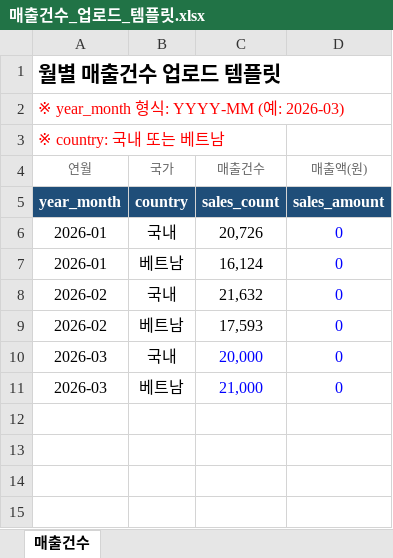
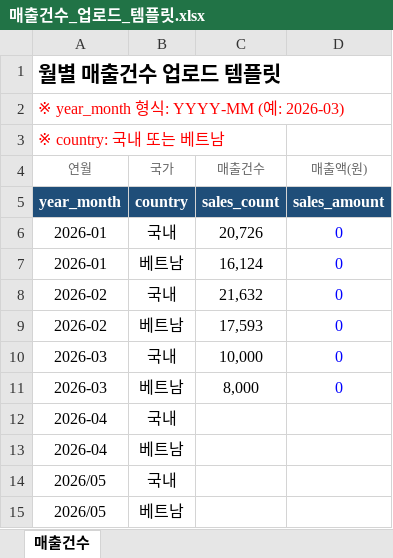
Before and after one commit to jdh910000-tech/sidiz-quality-portal, an Excel workbook: 매출건수_업로드_템플릿.xlsx, sheet 매출건수, drawn as a sheet; values as stored, in another font and other column widths than the file's, no borders; the diff names each change by its address in the sheet, - before the commit and + after, or states it on an @@ line.

```diff
--- a/매출건수_업로드_템플릿.xlsx (sheet 매출건수)
+++ b/매출건수_업로드_템플릿.xlsx (sheet 매출건수)
-C10 (매출건수): 20,000
+C10 (매출건수): 10,000
-C10:C11 text colour: #0000FF
+C10:C11 text colour: black
-C11 (매출건수): 21,000
+C11 (매출건수): 8,000
+row 12: 2026-04 | 국내
+row 13: 2026-04 | 베트남
+row 14: 2026/05 | 국내
+row 15: 2026/05 | 베트남
```
Also changed, not shown: 7 other files.
